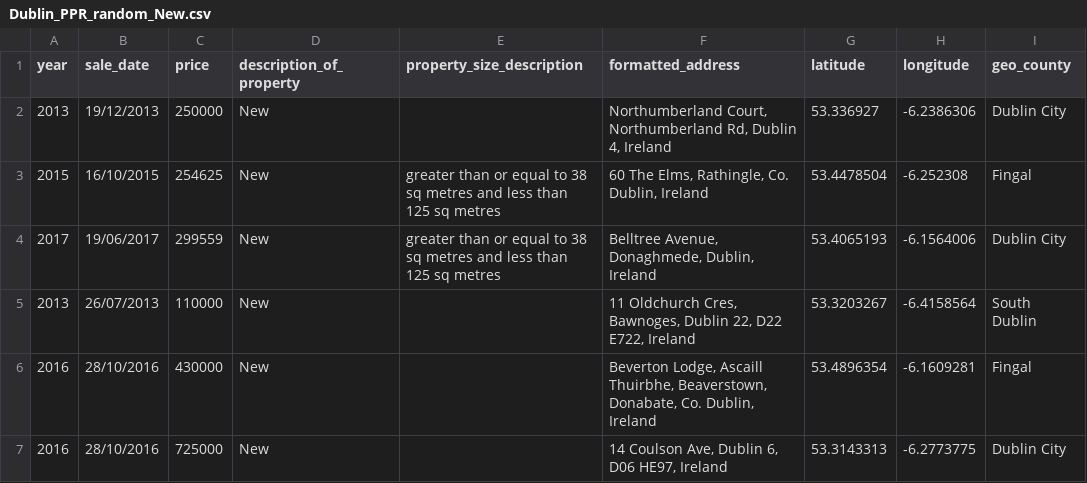
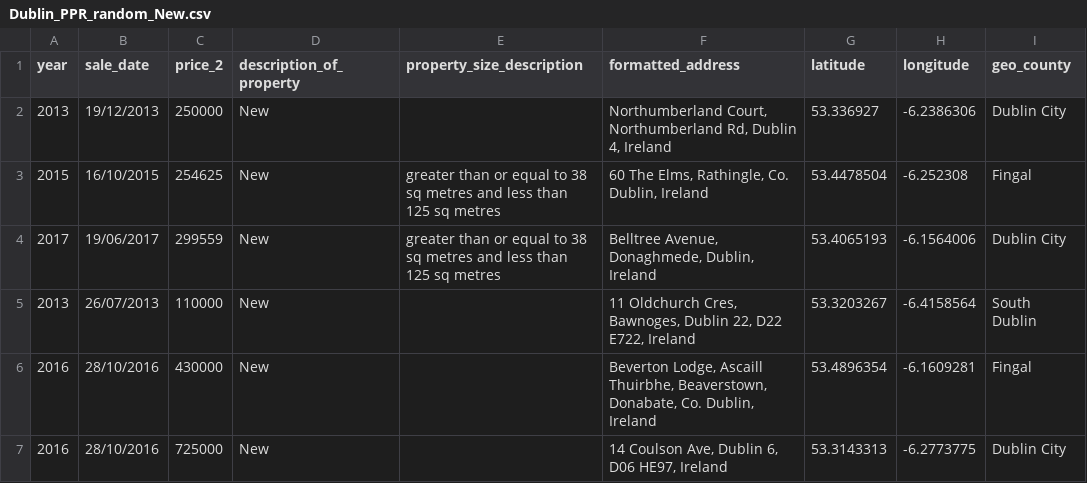
Before and after one commit to AndrewJohnHughes/DublinHousePrices, a CSV file: Dublin_PPR_random_New.csv, drawn as a sheet; only a part is shown.

Commit message:
Add files via upload

```diff
--- a/Dublin_PPR_random_New.csv
+++ b/Dublin_PPR_random_New.csv
@@ -1,2 +1,2 @@
-year,sale_date,price,description_of_property,property_size_description,formatted_address,latitude,longitude,geo_county
+year,sale_date,price_2,description_of_property,property_size_description,formatted_address,latitude,longitude,geo_county
 2013,19/12/2013,250000,New,,"Northumberland Court, Northumberland Rd, Dublin 4, Ireland",53.336927,-6.2386306,Dublin City
```
